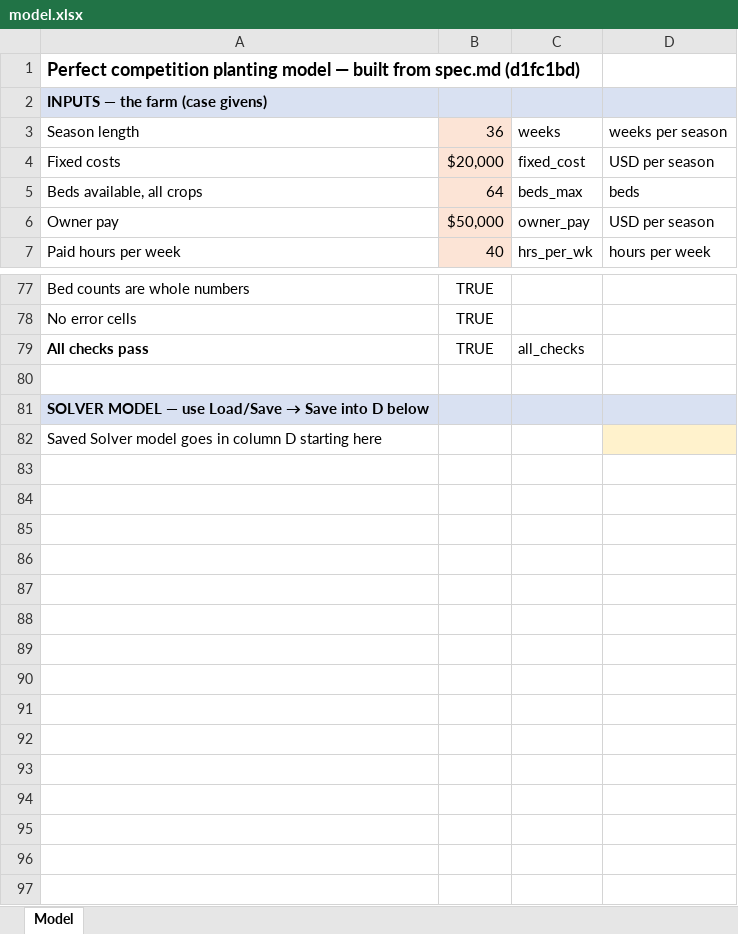
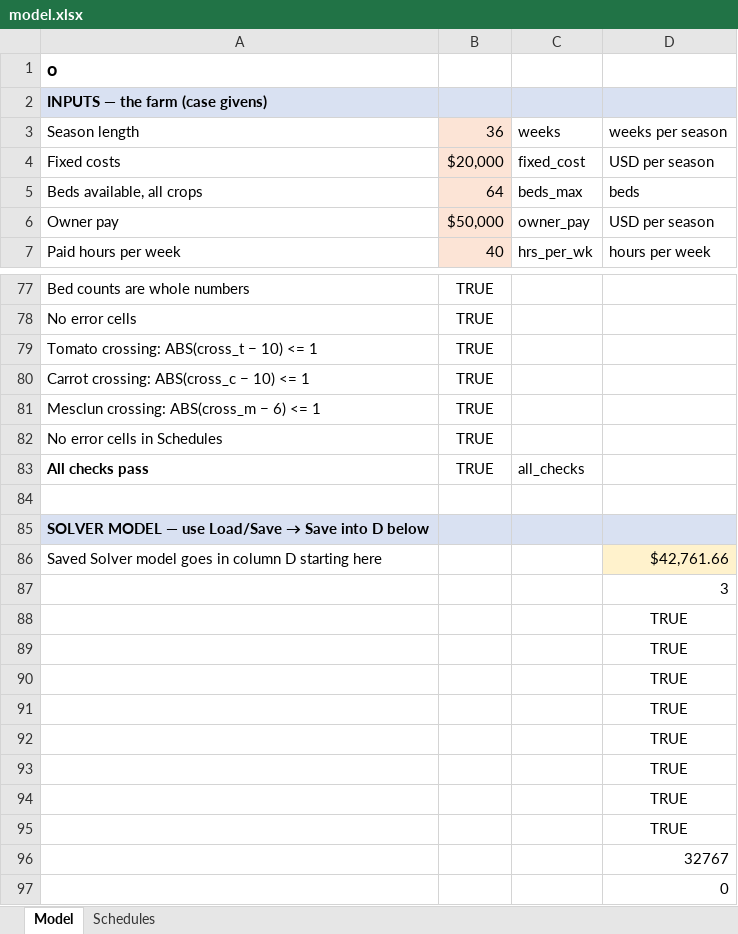
Before and after one commit to jgburk/joshua-burkhart, an Excel workbook: capabilities/marginal-analysis/model.xlsx, sheet Model, drawn as a sheet; only a part is shown, gaps mark what is left out; values as stored, in another font and other column widths than the file's, no borders; conditional formats not drawn; addresses are those after the commit; the diff names each change by its address in the sheet, - before the commit and + after, or states it on an @@ line.

```diff
--- a/capabilities/marginal-analysis/model.xlsx (sheet Model)
+++ b/capabilities/marginal-analysis/model.xlsx (sheet Model)
+sheet tab: Schedules
-A1: Perfect competition planting model — built from spec.md (d1fc1bd)
+A1: o
+row 79: Tomato crossing: ABS(cross_t − 10) <= 1 | TRUE
+row 80: Carrot crossing: ABS(cross_c − 10) <= 1 | TRUE
+row 81: Mesclun crossing: ABS(cross_m − 6) <= 1 | TRUE
+row 82: No error cells in Schedules | TRUE
-D86: (empty)
+D86: $42,761.66
+row 87:  |  |  | 3
+row 88:  |  |  | TRUE
+row 89:  |  |  | TRUE
+row 90:  |  |  | TRUE
+row 91:  |  |  | TRUE
+row 92:  |  |  | TRUE
+row 93:  |  |  | TRUE
+row 94:  |  |  | TRUE
+row 95:  |  |  | TRUE
+row 96:  |  |  | 32767
+row 97:  |  |  | 0
```
Also changed, not shown: formulas that keep their value, 1 other file.
